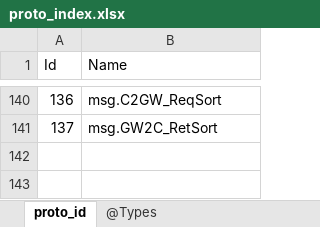
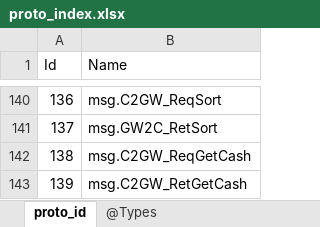
Before and after one commit to gaozhengshuang/answering-games, an Excel workbook: docs/excel/proto_index.xlsx, sheet proto_id, drawn as a sheet; only a part is shown, gaps mark what is left out; values as stored, in another font and other column widths than the file's, no borders; the diff names each change by its address in the sheet, - before the commit and + after, or states it on an @@ line.

```diff
--- a/docs/excel/proto_index.xlsx (sheet proto_id)
+++ b/docs/excel/proto_index.xlsx (sheet proto_id)
+row 142: 138 | msg.C2GW_ReqGetCash
+row 143: 139 | msg.C2GW_RetGetCash
```
Also changed, not shown: 6 other files.
